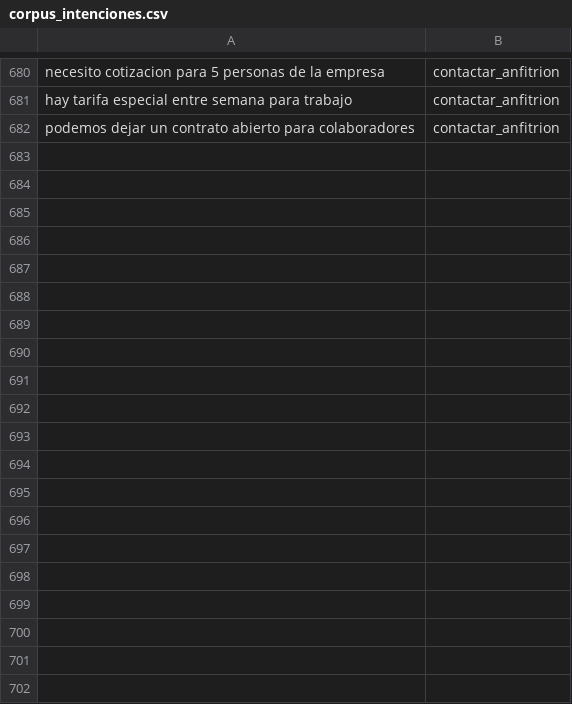
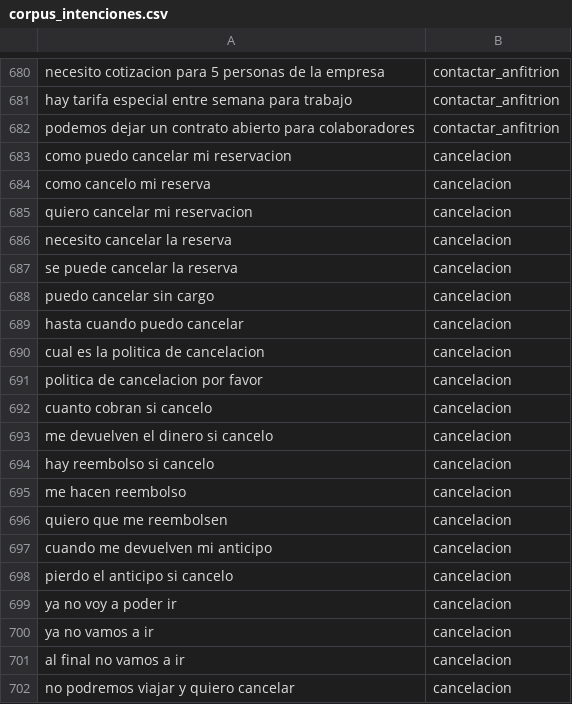
Before and after one commit to jospabloh/chatbot-hospedaje-nltk, a CSV file: avance2/datos/corpus_intenciones.csv, drawn as a sheet; only a part is shown, gaps mark what is left out; the diff covers the shown part only.

```diff
--- a/avance2/datos/corpus_intenciones.csv
+++ b/avance2/datos/corpus_intenciones.csv
@@ -682 +682,21 @@ hay tarifa especial entre semana para trabajo|contactar_anfitrion
 podemos dejar un contrato abierto para colaboradores|contactar_anfitrion
+como puedo cancelar mi reservacion|cancelacion
+como cancelo mi reserva|cancelacion
+quiero cancelar mi reservacion|cancelacion
+necesito cancelar la reserva|cancelacion
+se puede cancelar la reserva|cancelacion
+puedo cancelar sin cargo|cancelacion
+hasta cuando puedo cancelar|cancelacion
+cual es la politica de cancelacion|cancelacion
+politica de cancelacion por favor|cancelacion
+cuanto cobran si cancelo|cancelacion
+me devuelven el dinero si cancelo|cancelacion
+hay reembolso si cancelo|cancelacion
+me hacen reembolso|cancelacion
+quiero que me reembolsen|cancelacion
+cuando me devuelven mi anticipo|cancelacion
+pierdo el anticipo si cancelo|cancelacion
+ya no voy a poder ir|cancelacion
+ya no vamos a ir|cancelacion
+al final no vamos a ir|cancelacion
+no podremos viajar y quiero cancelar|cancelacion
```
Also changed, not shown: 10 added rows and 3 edited cells elsewhere in this file, avance2/datos/corpus_intenciones_en.csv, 6 other files.
